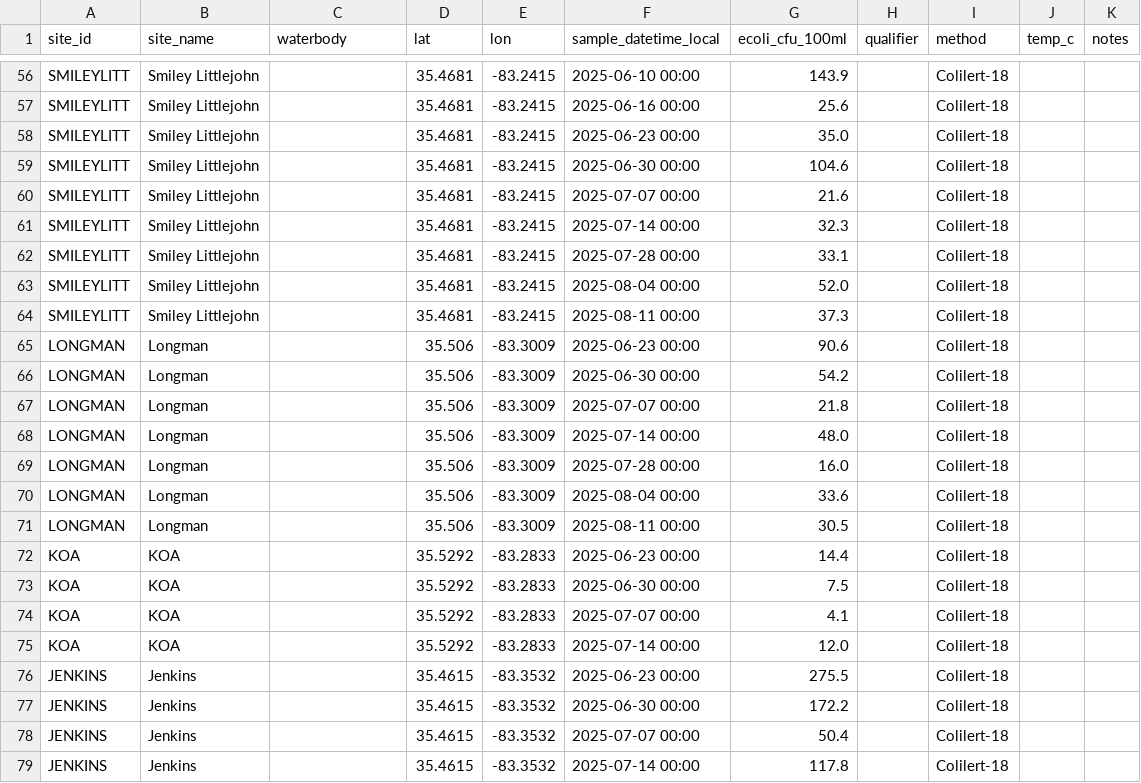
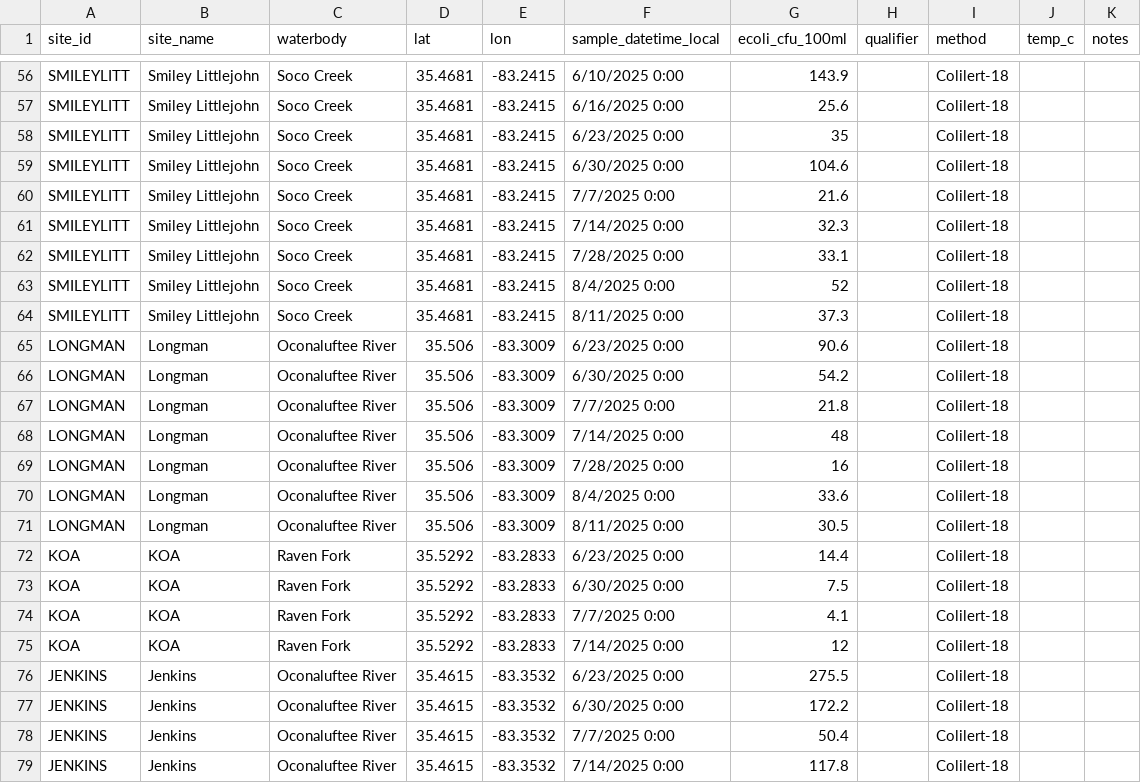
Before and after one commit to EBCIPHHS/ebci-ecoli-dashboard, a CSV file: data/ecoli_samples.csv, drawn as a sheet; only a part is shown, gaps mark what is left out; the diff covers the shown part only; the diff names each change by its address in the sheet, - before the commit and + after, or states it on an @@ line.

Commit message:
Updated Waterbody Locations 08182025

```diff
--- a/data/ecoli_samples.csv
+++ b/data/ecoli_samples.csv
-C56:C64 (waterbody): (empty)
+C56:C64 (waterbody): Soco Creek
-F56 (sample_datetime_local): 2025-06-10 00:00
+F56 (sample_datetime_local): 6/10/2025 0:00
-F57 (sample_datetime_local): 2025-06-16 00:00
+F57 (sample_datetime_local): 6/16/2025 0:00
-F58 (sample_datetime_local): 2025-06-23 00:00
+F58 (sample_datetime_local): 6/23/2025 0:00
-G58 (ecoli_cfu_100ml): 35.0
+G58 (ecoli_cfu_100ml): 35
-F59 (sample_datetime_local): 2025-06-30 00:00
+F59 (sample_datetime_local): 6/30/2025 0:00
-F60 (sample_datetime_local): 2025-07-07 00:00
+F60 (sample_datetime_local): 7/7/2025 0:00
-F61 (sample_datetime_local): 2025-07-14 00:00
+F61 (sample_datetime_local): 7/14/2025 0:00
-F62 (sample_datetime_local): 2025-07-28 00:00
+F62 (sample_datetime_local): 7/28/2025 0:00
-F63 (sample_datetime_local): 2025-08-04 00:00
+F63 (sample_datetime_local): 8/4/2025 0:00
-G63 (ecoli_cfu_100ml): 52.0
+G63 (ecoli_cfu_100ml): 52
-F64 (sample_datetime_local): 2025-08-11 00:00
+F64 (sample_datetime_local): 8/11/2025 0:00
-C65:C71 (waterbody): (empty)
+C65:C71 (waterbody): Oconaluftee River
-F65 (sample_datetime_local): 2025-06-23 00:00
+F65 (sample_datetime_local): 6/23/2025 0:00
-F66 (sample_datetime_local): 2025-06-30 00:00
+F66 (sample_datetime_local): 6/30/2025 0:00
-F67 (sample_datetime_local): 2025-07-07 00:00
+F67 (sample_datetime_local): 7/7/2025 0:00
-F68 (sample_datetime_local): 2025-07-14 00:00
+F68 (sample_datetime_local): 7/14/2025 0:00
-G68 (ecoli_cfu_100ml): 48.0
+G68 (ecoli_cfu_100ml): 48
-F69 (sample_datetime_local): 2025-07-28 00:00
+F69 (sample_datetime_local): 7/28/2025 0:00
-G69 (ecoli_cfu_100ml): 16.0
+G69 (ecoli_cfu_100ml): 16
-F70 (sample_datetime_local): 2025-08-04 00:00
+F70 (sample_datetime_local): 8/4/2025 0:00
-F71 (sample_datetime_local): 2025-08-11 00:00
+F71 (sample_datetime_local): 8/11/2025 0:00
-C72:C75 (waterbody): (empty)
+C72:C75 (waterbody): Raven Fork
-F72 (sample_datetime_local): 2025-06-23 00:00
+F72 (sample_datetime_local): 6/23/2025 0:00
-F73 (sample_datetime_local): 2025-06-30 00:00
+F73 (sample_datetime_local): 6/30/2025 0:00
-F74 (sample_datetime_local): 2025-07-07 00:00
+F74 (sample_datetime_local): 7/7/2025 0:00
-F75 (sample_datetime_local): 2025-07-14 00:00
+F75 (sample_datetime_local): 7/14/2025 0:00
-G75 (ecoli_cfu_100ml): 12.0
+G75 (ecoli_cfu_100ml): 12
-C76:C79 (waterbody): (empty)
+C76:C79 (waterbody): Oconaluftee River
-F76 (sample_datetime_local): 2025-06-23 00:00
+F76 (sample_datetime_local): 6/23/2025 0:00
-F77 (sample_datetime_local): 2025-06-30 00:00
+F77 (sample_datetime_local): 6/30/2025 0:00
-F78 (sample_datetime_local): 2025-07-07 00:00
+F78 (sample_datetime_local): 7/7/2025 0:00
-F79 (sample_datetime_local): 2025-07-14 00:00
+F79 (sample_datetime_local): 7/14/2025 0:00
```
Also changed, not shown: 146 edited cells elsewhere in this file.
